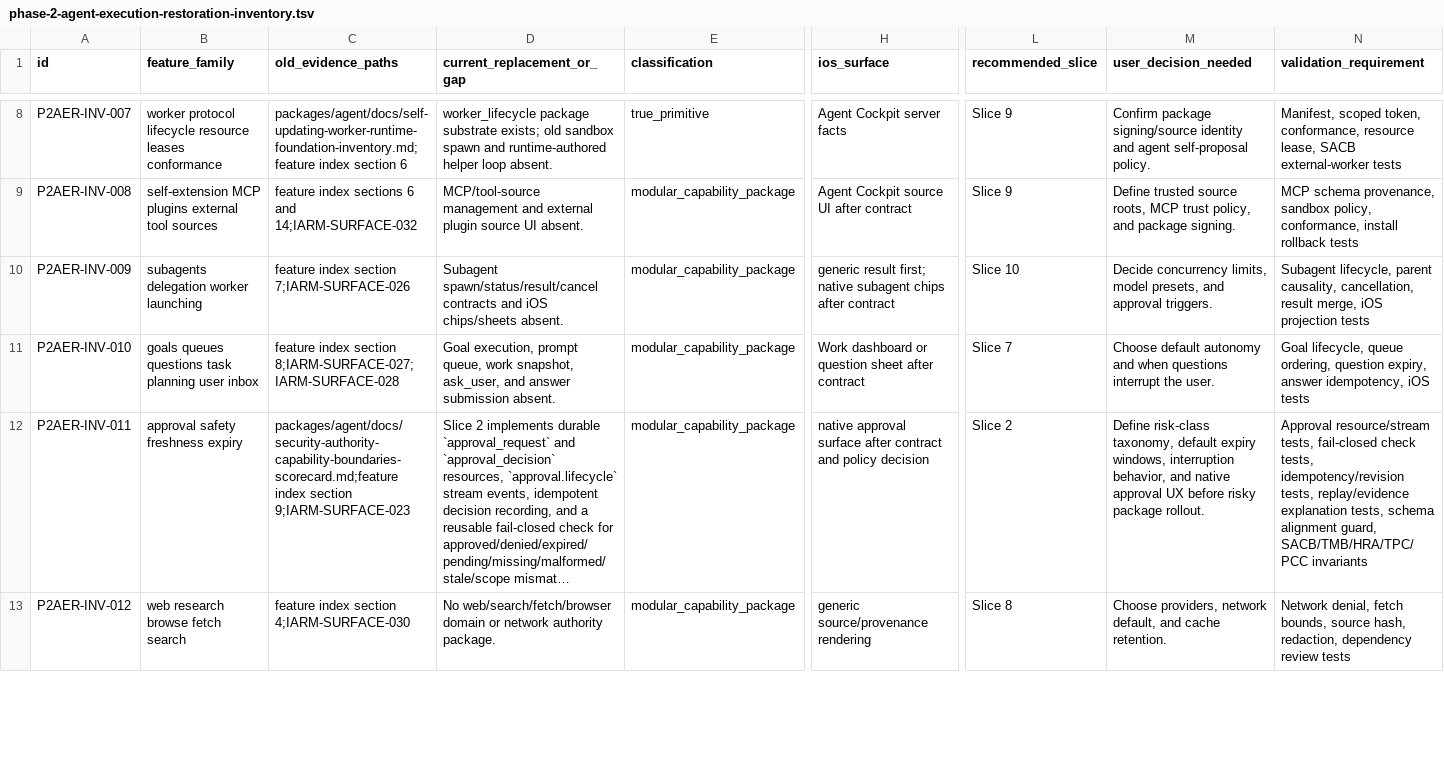
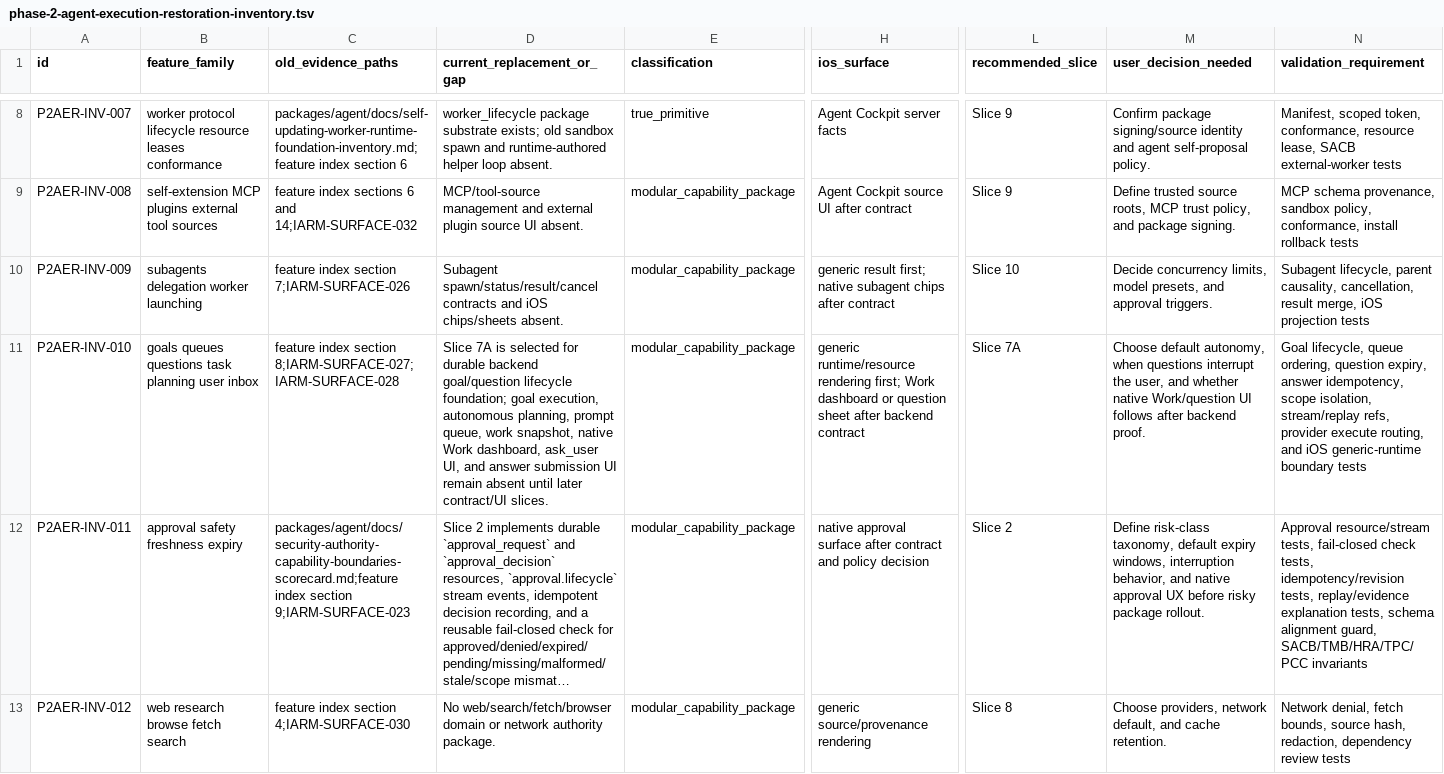
Before and after one commit to mhismail3/tron, a TSV file: packages/agent/docs/phase-2-agent-execution-restoration-inventory.tsv, drawn as a sheet; only a part is shown, gaps mark what is left out; long unchanged cells end in …; the diff names each change by its address in the sheet, - before the commit and + after, or states it on an @@ line.

Commit message:
docs: shape phase 2 slice 7a handoff

```diff
--- a/packages/agent/docs/phase-2-agent-execution-restoration-inventory.tsv
+++ b/packages/agent/docs/phase-2-agent-execution-restoration-inventory.tsv
-D11 (current_replacement_or_gap): Goal execution, prompt queue, work snapshot, ask_user, and answer submission absent.
+D11 (current_replacement_or_gap): Slice 7A is selected for durable backend goal/question lifecycle foundation; goal execution, autonomous planning, prompt queue, work snapshot, native Work dashboard, ask_user UI, and answer submission UI remain absent until later contract/UI slices.
-H11 (ios_surface): Work dashboard or question sheet after contract
+H11 (ios_surface): generic runtime/resource rendering first; Work dashboard or question sheet after backend contract
-L11 (recommended_slice): Slice 7
+L11 (recommended_slice): Slice 7A
-M11 (user_decision_needed): Choose default autonomy and when questions interrupt the user.
+M11 (user_decision_needed): Choose default autonomy, when questions interrupt the user, and whether native Work/question UI follows after backend proof.
-N11 (validation_requirement): …answer idempotency, iOS tests
+N11 (validation_requirement): …answer idempotency, scope isolation, stream/replay refs, provider execute routing, and iOS generic-runtime boundary tests
```
Also changed, not shown: 3 other files.
